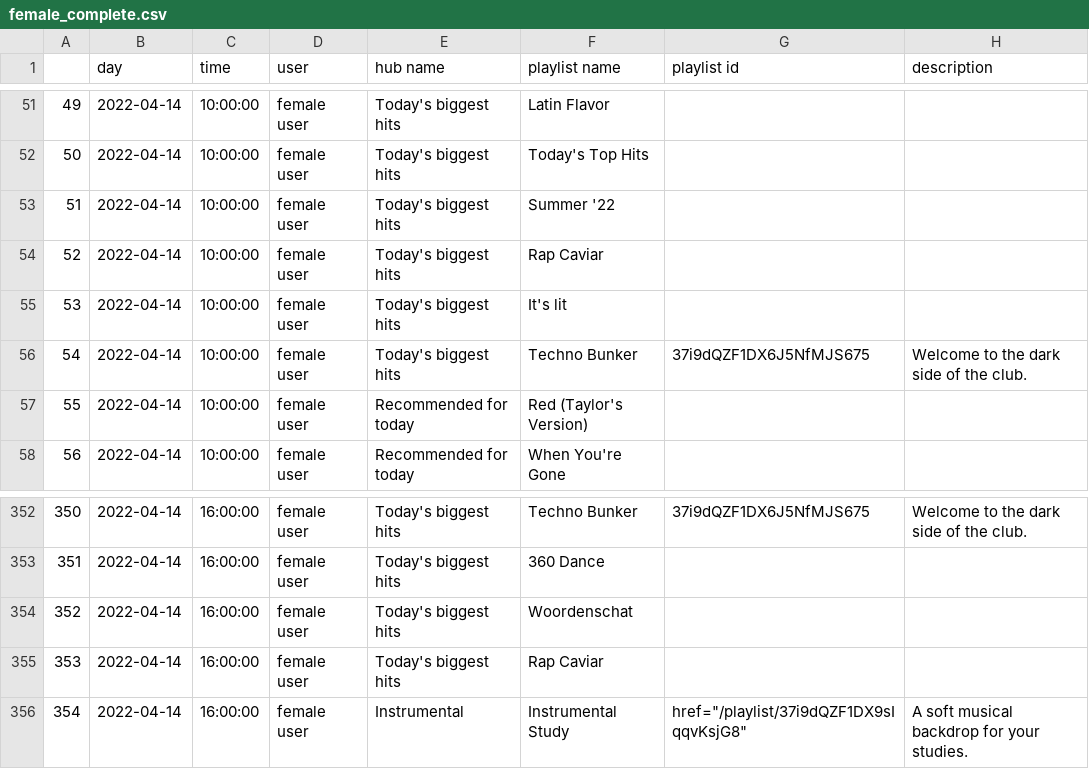
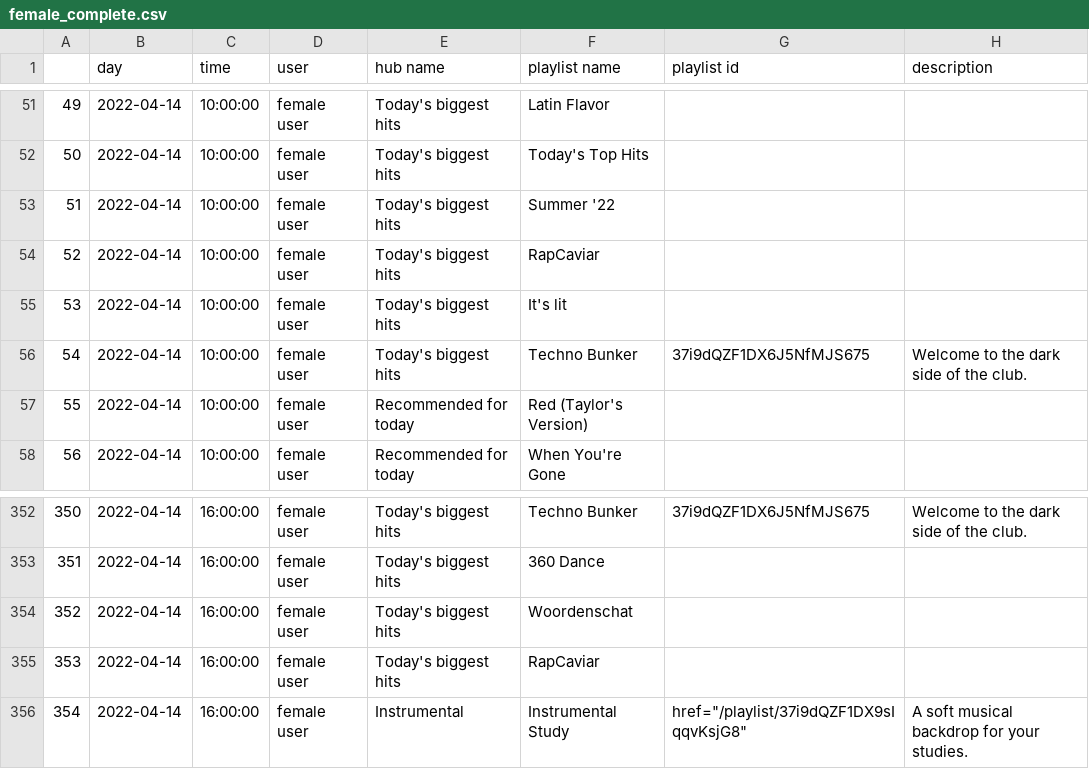
Before and after one commit to Yvysanna/Thesis, a CSV file: data/female_complete.csv, drawn as a sheet; only a part is shown, gaps mark what is left out; the diff names each change by its address in the sheet, - before the commit and + after, or states it on an @@ line.

Commit message:
genre playlist analysis

```diff
--- a/data/female_complete.csv
+++ b/data/female_complete.csv
-F54 (playlist name): Rap Caviar
+F54 (playlist name): RapCaviar
-F355 (playlist name): Rap Caviar
+F355 (playlist name): RapCaviar
```
Also changed, not shown: 7 other files.
